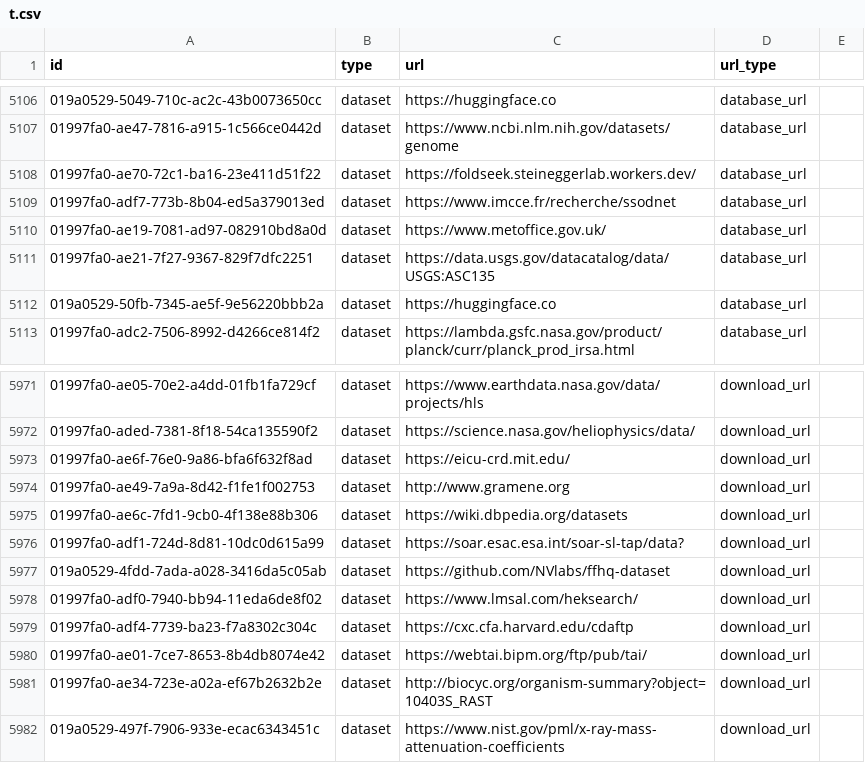
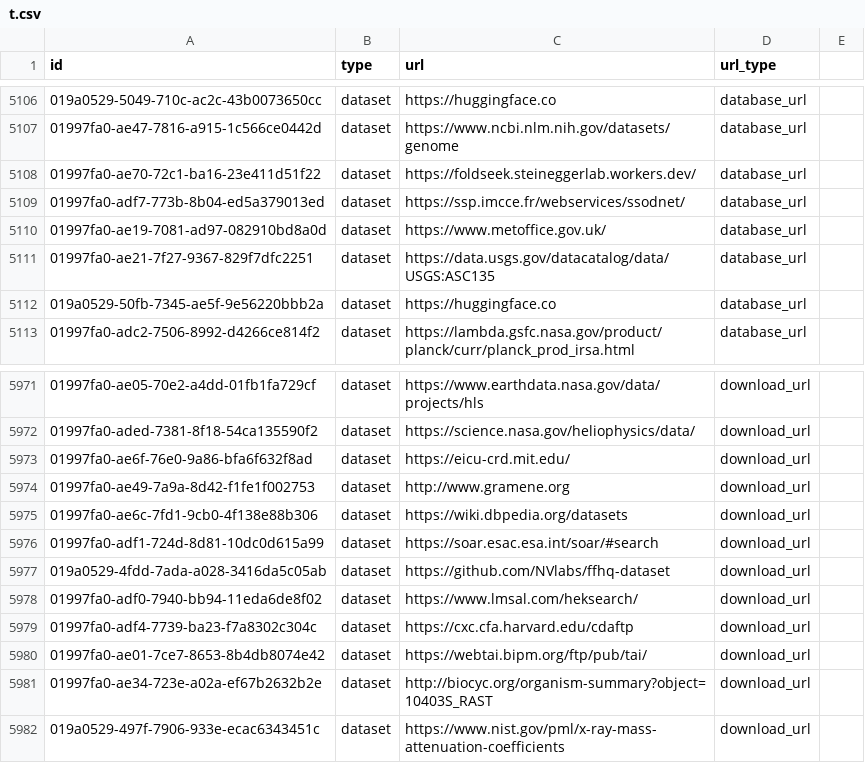
Before and after one commit to AstrayChao/mydata-sync-4, a CSV file: t.csv, drawn as a sheet; only a part is shown, gaps mark what is left out.

Commit message:
Update t.csv

```diff
--- a/t.csv
+++ b/t.csv
@@ -5108,3 +5108,3 @@ id,type,url,url_type
 01997fa0-ae70-72c1-ba16-23e411d51f22,dataset,https://foldseek.steineggerlab.workers.dev/,database_url
-01997fa0-adf7-773b-8b04-ed5a379013ed,dataset,https://www.imcce.fr/recherche/ssodnet,database_url
+01997fa0-adf7-773b-8b04-ed5a379013ed,dataset,https://ssp.imcce.fr/webservices/ssodnet/,database_url
 01997fa0-ae19-7081-ad97-082910bd8a0d,dataset,https://www.metoffice.gov.uk/,database_url
@@ -5975,3 +5975,3 @@ id,type,url,url_type
 01997fa0-ae6c-7fd1-9cb0-4f138e88b306,dataset,https://wiki.dbpedia.org/datasets,download_url
-01997fa0-adf1-724d-8d81-10dc0d615a99,dataset,https://soar.esac.esa.int/soar-sl-tap/data?,download_url
+01997fa0-adf1-724d-8d81-10dc0d615a99,dataset,https://soar.esac.esa.int/soar/#search,download_url
 019a0529-4fdd-7ada-a028-3416da5c05ab,dataset,https://github.com/NVlabs/ffhq-dataset,download_url
```
